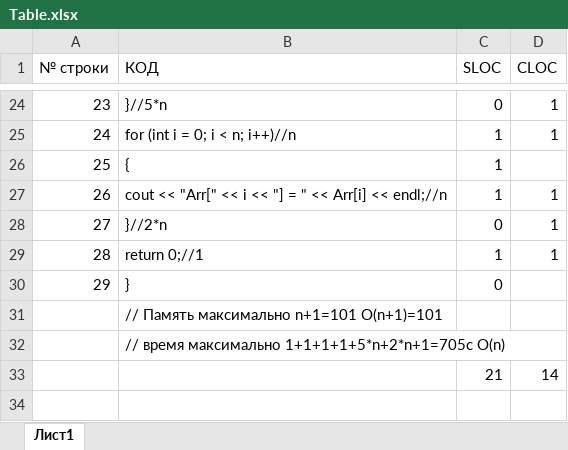
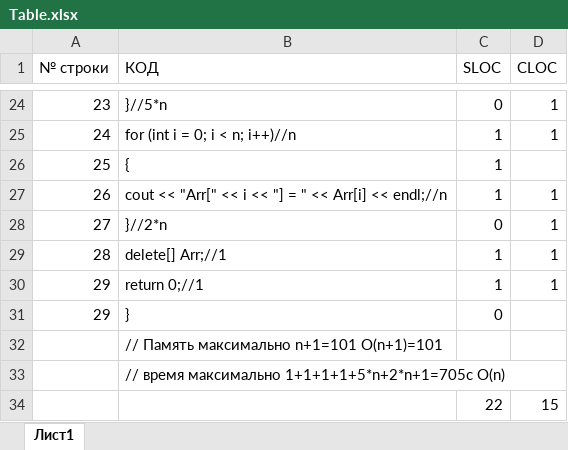
Before and after one commit to KkolyadkoO/BSUIR, an Excel workbook: MCiCvIT/Lab2/Table.xlsx, sheet Лист1, drawn as a sheet; only a part is shown, gaps mark what is left out; values as stored, in another font and other column widths than the file's, no borders; removed rows and columns are numbered as before the commit, all else as after; the diff names each change by its address in the sheet, - before the commit and + after, or states it on an @@ line.

```diff
--- a/MCiCvIT/Lab2/Table.xlsx (sheet Лист1)
+++ b/MCiCvIT/Lab2/Table.xlsx (sheet Лист1)
+row 29: 28 | delete[] Arr;//1 | 1 | 1
@@ column A (№ строки) renumbered in row 30 @@
-row 33:  |  | 21 | 14
+row 34:  |  | 22 | 15
```
Also changed, not shown: 6 other files.
